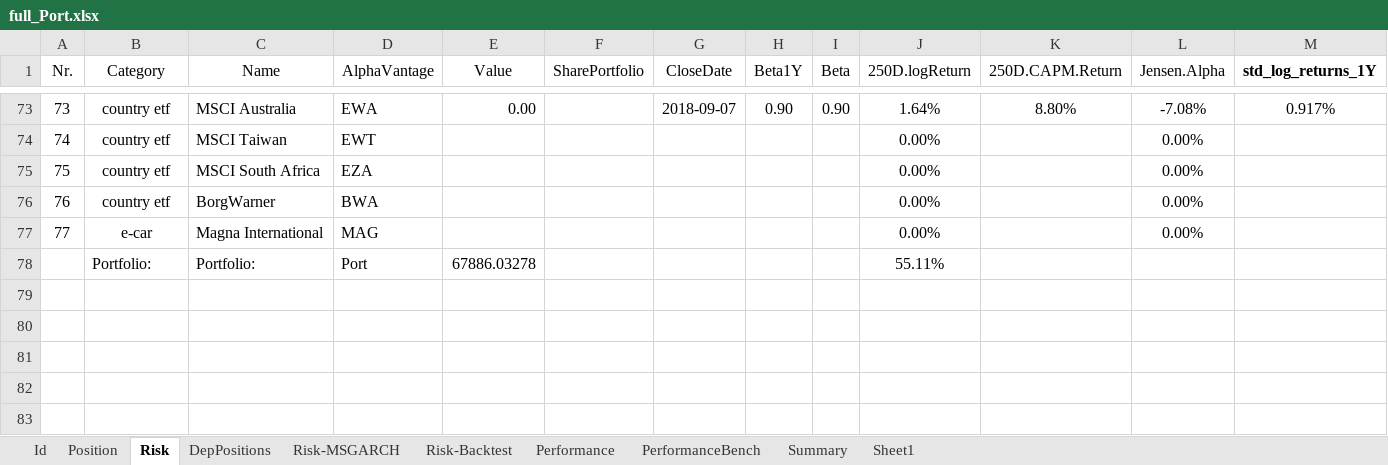
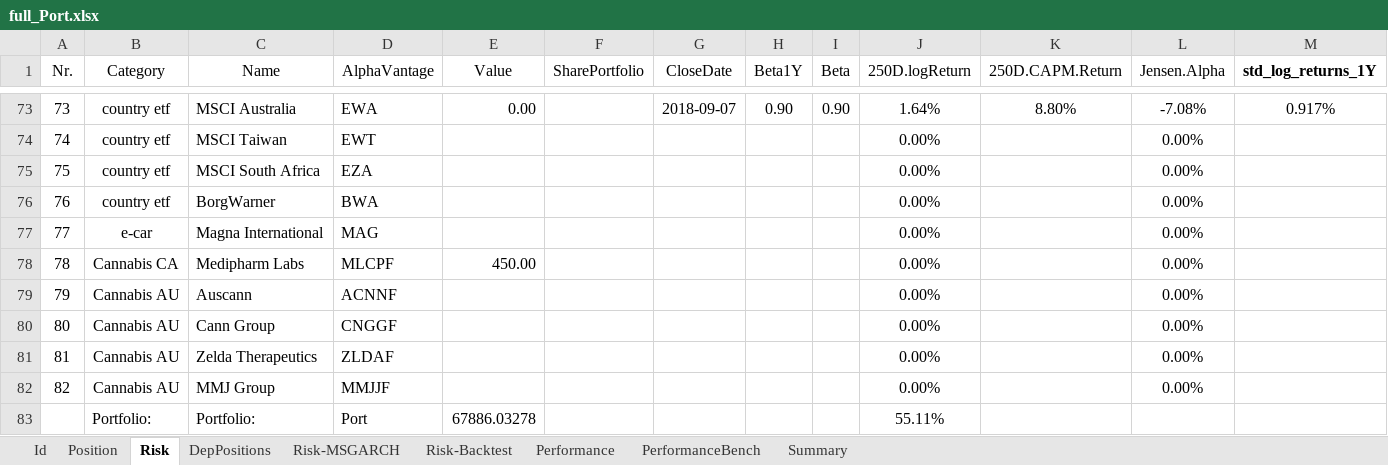
Before and after one commit to lampe142/portfolio, an Excel workbook: PositionInfo/full_Port.xlsx, sheet Risk, drawn as a sheet; only a part is shown, gaps mark what is left out; values as stored, in another font and other column widths than the file's, no borders; conditional formats and table styles not drawn; rows hold the shown columns only; the diff names each change by its address in the sheet, - before the commit and + after, or states it on an @@ line.

```diff
--- a/PositionInfo/full_Port.xlsx (sheet Risk)
+++ b/PositionInfo/full_Port.xlsx (sheet Risk)
-sheet tab: Sheet1
+row 78: 78 | Cannabis CA | Medipharm Labs | MLCPF | 450.00 |  |  |  |  | 0.00% |  | 0.00%
+row 79: 79 | Cannabis AU | Auscann | ACNNF |  |  |  |  |  | 0.00% |  | 0.00%
+row 80: 80 | Cannabis AU | Cann Group | CNGGF |  |  |  |  |  | 0.00% |  | 0.00%
+row 81: 81 | Cannabis AU | Zelda Therapeutics | ZLDAF |  |  |  |  |  | 0.00% |  | 0.00%
+row 82: 82 | Cannabis AU | MMJ Group | MMJJF |  |  |  |  |  | 0.00% |  | 0.00%
```
Also changed, not shown: sheet Position, sheet Id, sheet DepPositions.
